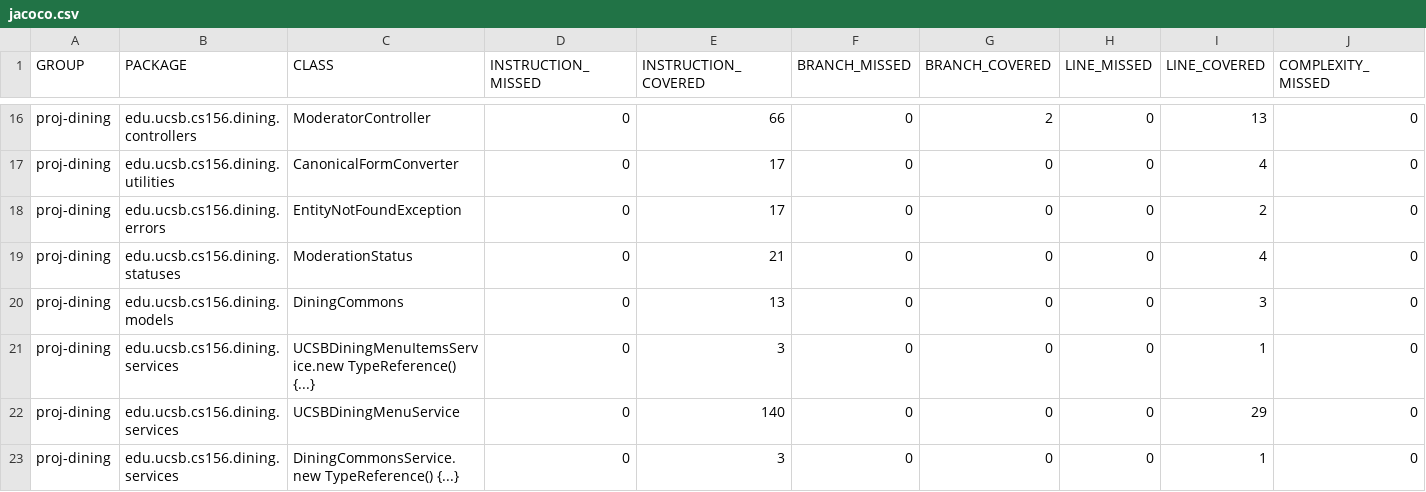
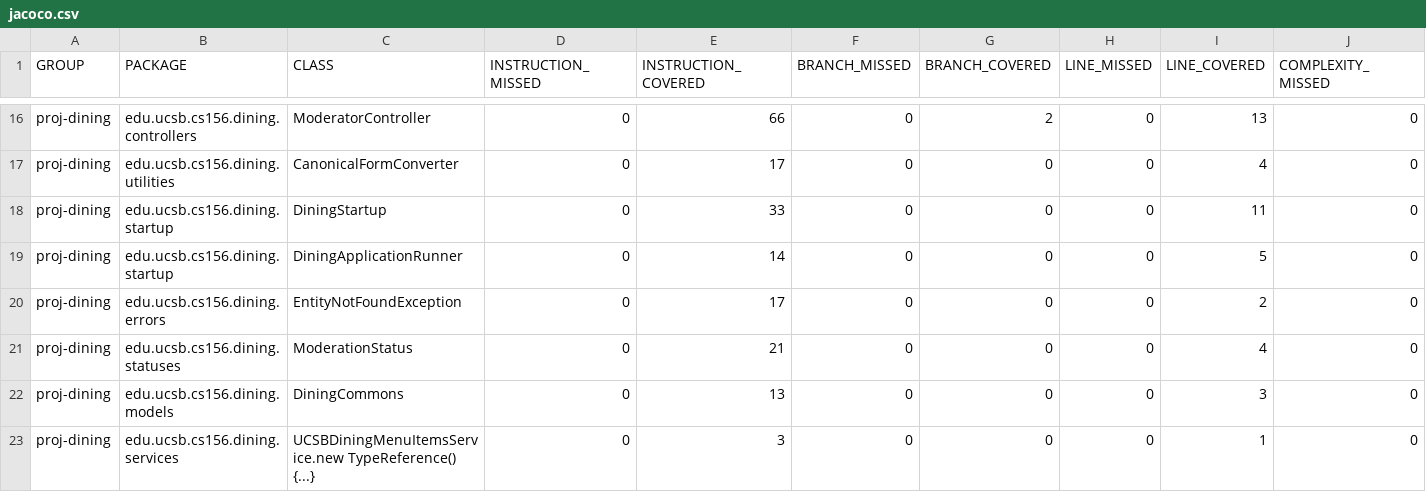
Before and after one commit to ucsb-cs156-s26/proj-dining-s26-06, a CSV file: jacoco/jacoco.csv, drawn as a sheet; only a part is shown, gaps mark what is left out; the shorter side is filled out with more unchanged rows; rows hold the shown columns only; the diff names each change by its address in the sheet, - before the commit and + after, or states it on an @@ line.

Commit message:
Deploying to gh-pages from @ ucsb-cs156-s26/proj-dining-s26-06@379018911045f52535e1e2f58b86daf94bc89124 🚀

```diff
--- a/jacoco/jacoco.csv
+++ b/jacoco/jacoco.csv
+row 18: proj-dining | edu.ucsb.cs156.dining.startup | DiningStartup | 0 | 33 | 0 | 0 | 0 | 11 | 0
+row 19: proj-dining | edu.ucsb.cs156.dining.startup | DiningApplicationRunner | 0 | 14 | 0 | 0 | 0 | 5 | 0
```
Also changed, not shown: 9 other files.
